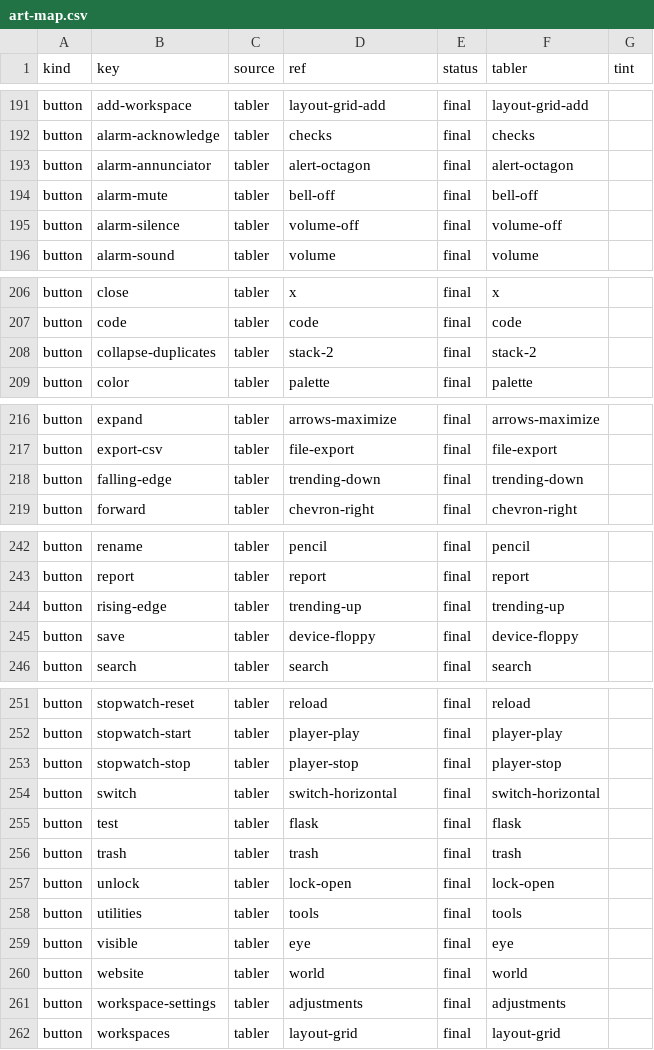
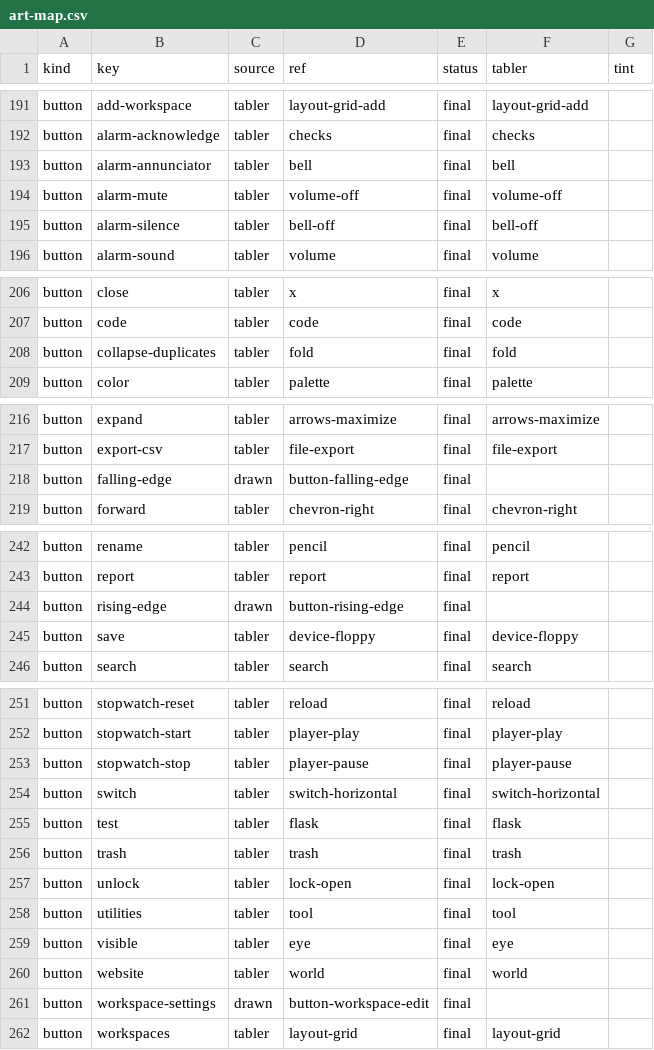
Before and after one commit to Serial-Studio/Serial-Studio, a CSV file: doc/claude/specs/0116-tango-public-icons/art-map.csv, drawn as a sheet; only a part is shown, gaps mark what is left out; the diff covers the shown part only.

```diff
--- a/doc/claude/specs/0116-tango-public-icons/art-map.csv
+++ b/doc/claude/specs/0116-tango-public-icons/art-map.csv
@@ -192,5 +192,5 @@ button,add-workspace,tabler,layout-grid-add,final,layout-grid-add,
 button,alarm-acknowledge,tabler,checks,final,checks,
-button,alarm-annunciator,tabler,alert-octagon,final,alert-octagon,
-button,alarm-mute,tabler,bell-off,final,bell-off,
-button,alarm-silence,tabler,volume-off,final,volume-off,
+button,alarm-annunciator,tabler,bell,final,bell,
+button,alarm-mute,tabler,volume-off,final,volume-off,
+button,alarm-silence,tabler,bell-off,final,bell-off,
 button,alarm-sound,tabler,volume,final,volume,
@@ -207,3 +207,3 @@ button,close,tabler,x,final,x,
 button,code,tabler,code,final,code,
-button,collapse-duplicates,tabler,stack-2,final,stack-2,
+button,collapse-duplicates,tabler,fold,final,fold,
 button,color,tabler,palette,final,palette,
@@ -217,3 +217,3 @@ button,expand,tabler,arrows-maximize,final,arrows-maximize,
 button,export-csv,tabler,file-export,final,file-export,
-button,falling-edge,tabler,trending-down,final,trending-down,
+button,falling-edge,drawn,button-falling-edge,final,,
 button,forward,tabler,chevron-right,final,chevron-right,
@@ -243,3 +243,3 @@ button,rename,tabler,pencil,final,pencil,
 button,report,tabler,report,final,report,
-button,rising-edge,tabler,trending-up,final,trending-up,
+button,rising-edge,drawn,button-rising-edge,final,,
 button,save,tabler,device-floppy,final,device-floppy,
@@ -252,3 +252,3 @@ button,stopwatch-reset,tabler,reload,final,reload,
 button,stopwatch-start,tabler,player-play,final,player-play,
-button,stopwatch-stop,tabler,player-stop,final,player-stop,
+button,stopwatch-stop,tabler,player-pause,final,player-pause,
 button,switch,tabler,switch-horizontal,final,switch-horizontal,
@@ -257,6 +257,6 @@ button,trash,tabler,trash,final,trash,
 button,unlock,tabler,lock-open,final,lock-open,
-button,utilities,tabler,tools,final,tools,
+button,utilities,tabler,tool,final,tool,
 button,visible,tabler,eye,final,eye,
 button,website,tabler,world,final,world,
-button,workspace-settings,tabler,adjustments,final,adjustments,
+button,workspace-settings,drawn,button-workspace-edit,final,,
 button,workspaces,tabler,layout-grid,final,layout-grid,
```
Also changed, not shown: 2 edited cells elsewhere in this file, 16 other files.
